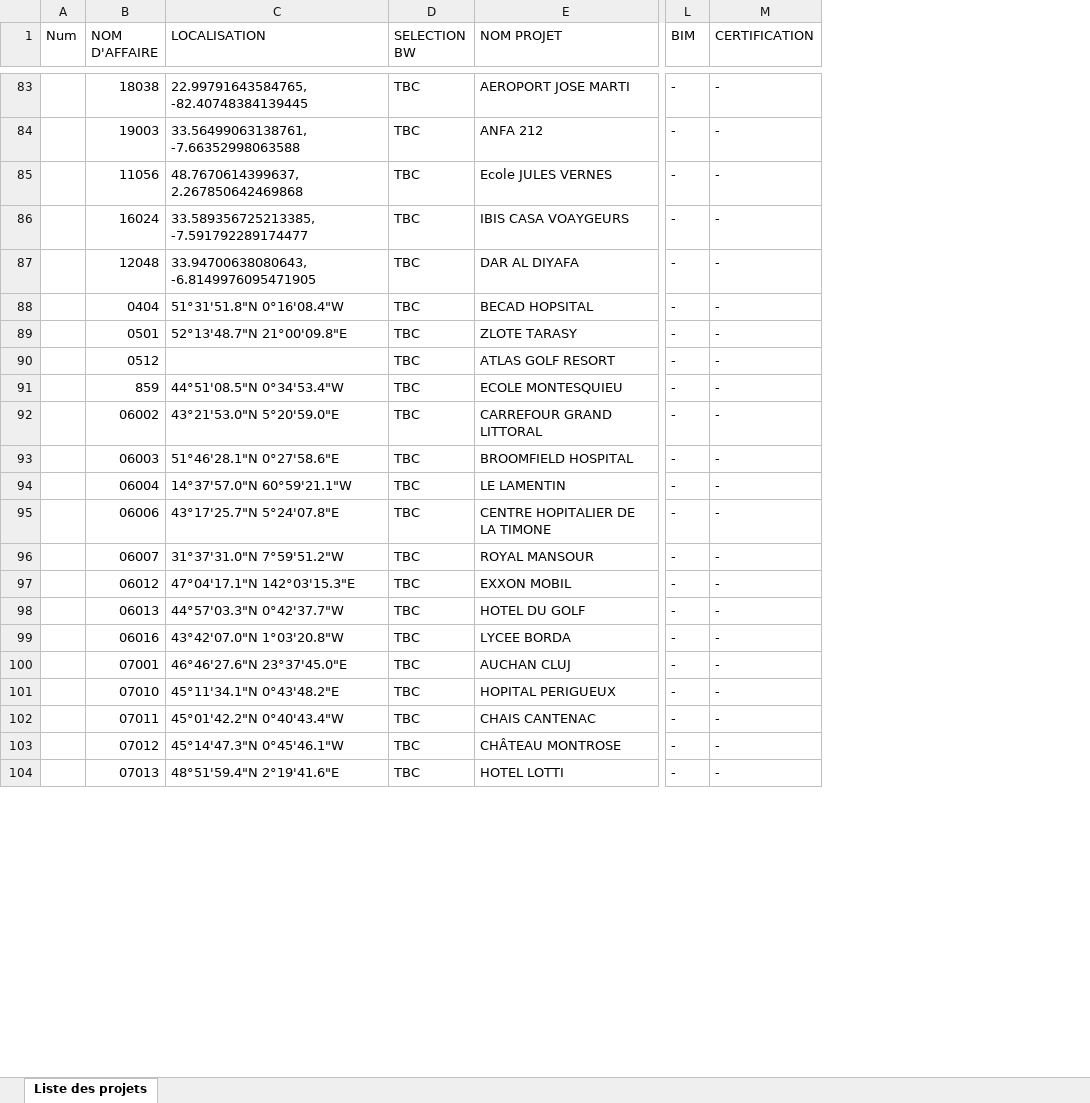
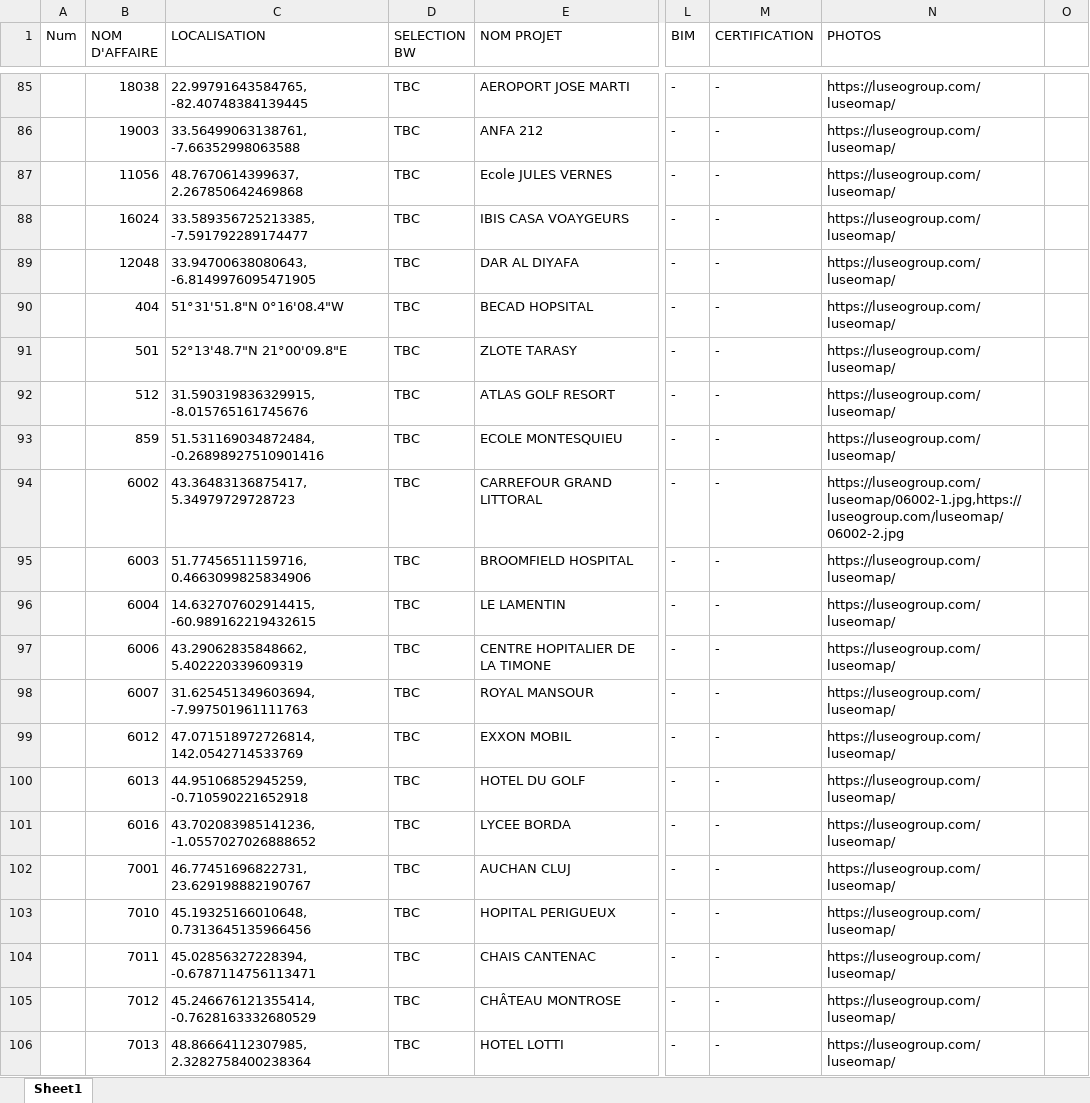
Before and after one commit to merge-stack/luseogroup-world-map, an Excel workbook: src/assets/data/projects.xlsx, sheet Sheet1, drawn as a sheet; only a part is shown, gaps mark what is left out; values as stored, in another font and other column widths than the file's, no cell formats; charts and pictures not drawn; addresses are those after the commit; the diff covers the shown part only; the diff names each change by its address in the sheet, - before the commit and + after, or states it on an @@ line.

Commit message:
Feat: Load new projects

```diff
--- a/src/assets/data/projects.xlsx (sheet Sheet1)
+++ b/src/assets/data/projects.xlsx (sheet Sheet1)
-sheet tab: Liste des projets
+sheet tab: Sheet1
+column N (PHOTOS), rows 85-106: https://luseogroup.com/luseomap/ | https://luseogroup.com/luseomap/ | https://luseogroup.com/luseomap/ | https://luseogroup.com/luseomap/ | https://luseogroup.com/luseomap/ | https://luseogroup.com/luseomap/ | https://luseogroup.com/luseomap/ | https://luseogroup.com/luseomap/ | https://luseogroup.com/luseomap/ | https://luseogroup.com/luseomap/06002-1.jpg,https://luseogroup.com/luseomap/06002-2.jpg | https://luseogroup.com/luseomap/ | https://luseogroup.com/luseomap/ | https://luseogroup.com/luseomap/ | https://luseogroup.com/luseomap/ | https://luseogroup.com/luseomap/ | https://luseogroup.com/luseomap/ | https://luseogroup.com/luseomap/ | https://luseogroup.com/luseomap/ | https://luseogroup.com/luseomap/ | https://luseogroup.com/luseomap/ | https://luseogroup.com/luseomap/ | https://luseogroup.com/luseomap/
+column O, empty
-B90 (NOM D'AFFAIRE): 0404
+B90 (NOM D'AFFAIRE): 404
-B91 (NOM D'AFFAIRE): 0501
+B91 (NOM D'AFFAIRE): 501
-B92 (NOM D'AFFAIRE): 0512
+B92 (NOM D'AFFAIRE): 512
-C92 (LOCALISATION): (empty)
+C92 (LOCALISATION): 31.590319836329915, -8.015765161745676
-C93 (LOCALISATION): 44°51'08.5"N 0°34'53.4"W
+C93 (LOCALISATION): 51.531169034872484, -0.26898927510901416
-B94 (NOM D'AFFAIRE): 06002
+B94 (NOM D'AFFAIRE): 6002
-C94 (LOCALISATION): 43°21'53.0"N 5°20'59.0"E
+C94 (LOCALISATION): 43.36483136875417, 5.34979729728723
-B95 (NOM D'AFFAIRE): 06003
+B95 (NOM D'AFFAIRE): 6003
-C95 (LOCALISATION): 51°46'28.1"N 0°27'58.6"E
+C95 (LOCALISATION): 51.77456511159716, 0.4663099825834906
-B96 (NOM D'AFFAIRE): 06004
+B96 (NOM D'AFFAIRE): 6004
-C96 (LOCALISATION): 14°37'57.0"N 60°59'21.1"W
+C96 (LOCALISATION): 14.632707602914415, -60.989162219432615
-B97 (NOM D'AFFAIRE): 06006
+B97 (NOM D'AFFAIRE): 6006
-C97 (LOCALISATION): 43°17'25.7"N 5°24'07.8"E
+C97 (LOCALISATION): 43.29062835848662, 5.402220339609319
-B98 (NOM D'AFFAIRE): 06007
+B98 (NOM D'AFFAIRE): 6007
-C98 (LOCALISATION): 31°37'31.0"N 7°59'51.2"W
+C98 (LOCALISATION): 31.625451349603694, -7.997501961111763
-B99 (NOM D'AFFAIRE): 06012
+B99 (NOM D'AFFAIRE): 6012
-C99 (LOCALISATION): 47°04'17.1"N 142°03'15.3"E
+C99 (LOCALISATION): 47.071518972726814, 142.0542714533769
-B100 (NOM D'AFFAIRE): 06013
+B100 (NOM D'AFFAIRE): 6013
-C100 (LOCALISATION): 44°57'03.3"N 0°42'37.7"W
+C100 (LOCALISATION): 44.95106852945259, -0.710590221652918
-B101 (NOM D'AFFAIRE): 06016
+B101 (NOM D'AFFAIRE): 6016
-C101 (LOCALISATION): 43°42'07.0"N 1°03'20.8"W
+C101 (LOCALISATION): 43.702083985141236, -1.0557027026888652
-B102 (NOM D'AFFAIRE): 07001
+B102 (NOM D'AFFAIRE): 7001
-C102 (LOCALISATION): 46°46'27.6"N 23°37'45.0"E
+C102 (LOCALISATION): 46.77451696822731, 23.629198882190767
-B103 (NOM D'AFFAIRE): 07010
+B103 (NOM D'AFFAIRE): 7010
-C103 (LOCALISATION): 45°11'34.1"N 0°43'48.2"E
+C103 (LOCALISATION): 45.19325166010648, 0.7313645135966456
-B104 (NOM D'AFFAIRE): 07011
+B104 (NOM D'AFFAIRE): 7011
-C104 (LOCALISATION): 45°01'42.2"N 0°40'43.4"W
+C104 (LOCALISATION): 45.02856327228394, -0.6787114756113471
-B105 (NOM D'AFFAIRE): 07012
+B105 (NOM D'AFFAIRE): 7012
-C105 (LOCALISATION): 45°14'47.3"N 0°45'46.1"W
+C105 (LOCALISATION): 45.246676121355414, -0.7628163332680529
-B106 (NOM D'AFFAIRE): 07013
+B106 (NOM D'AFFAIRE): 7013
-C106 (LOCALISATION): 48°51'59.4"N 2°19'41.6"E
+C106 (LOCALISATION): 48.86664112307985, 2.3282758400238364
```
Also changed, not shown: 2 added rows, 132 edited cells, merged cells and row numbers in column A elsewhere in this sheet, cell formats, formulas that keep their value, 2 other files.
